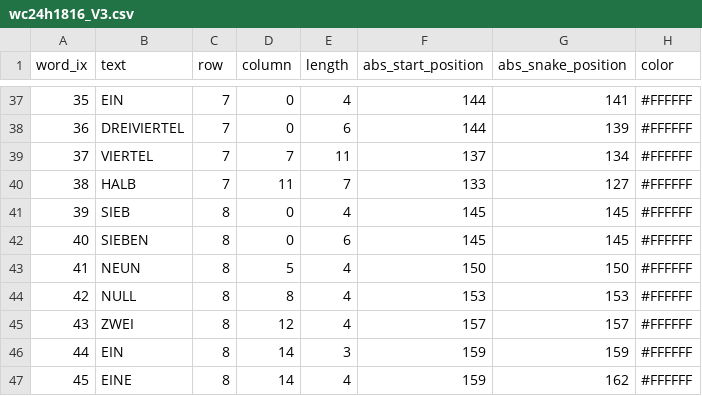
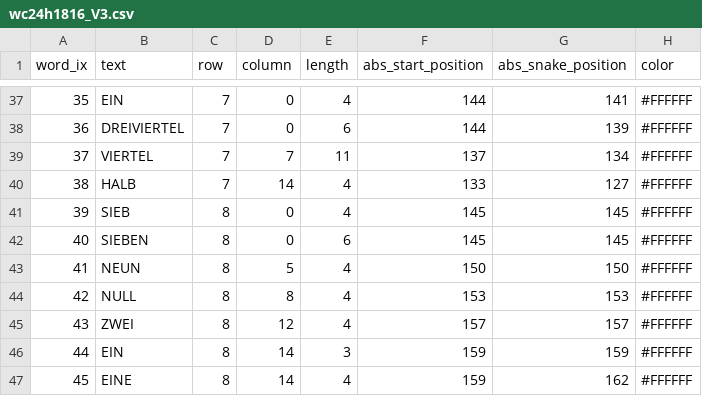
Before and after one commit to suhlig/wordclock, a CSV file: doc/wc24h1816_V3.csv, drawn as a sheet; only a part is shown, gaps mark what is left out.

Commit message:
Fix length and position of HALB

```diff
--- a/doc/wc24h1816_V3.csv
+++ b/doc/wc24h1816_V3.csv
@@ -39,3 +39,3 @@ word_ix;text;row;column;length;abs_start_position;abs_snake_position;color
 37;VIERTEL;7;7;11;137;134;#FFFFFF
-38;HALB;7;11;7;133;127;#FFFFFF
+38;HALB;7;14;4;133;127;#FFFFFF
 39;SIEB;8;0;4;145;145;#FFFFFF
```
